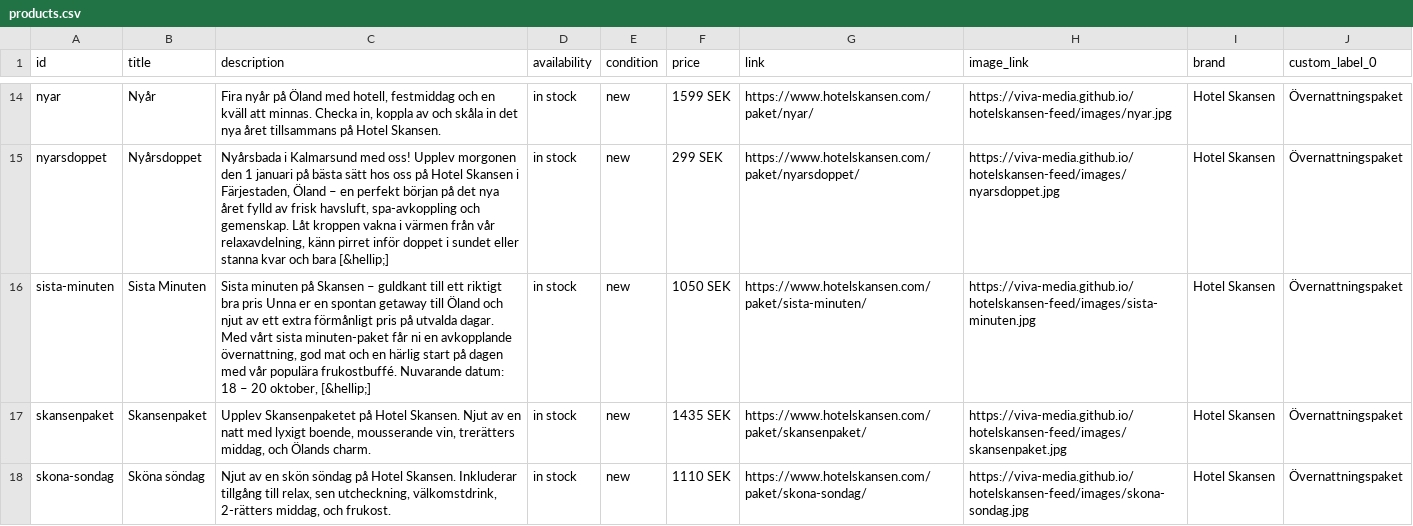
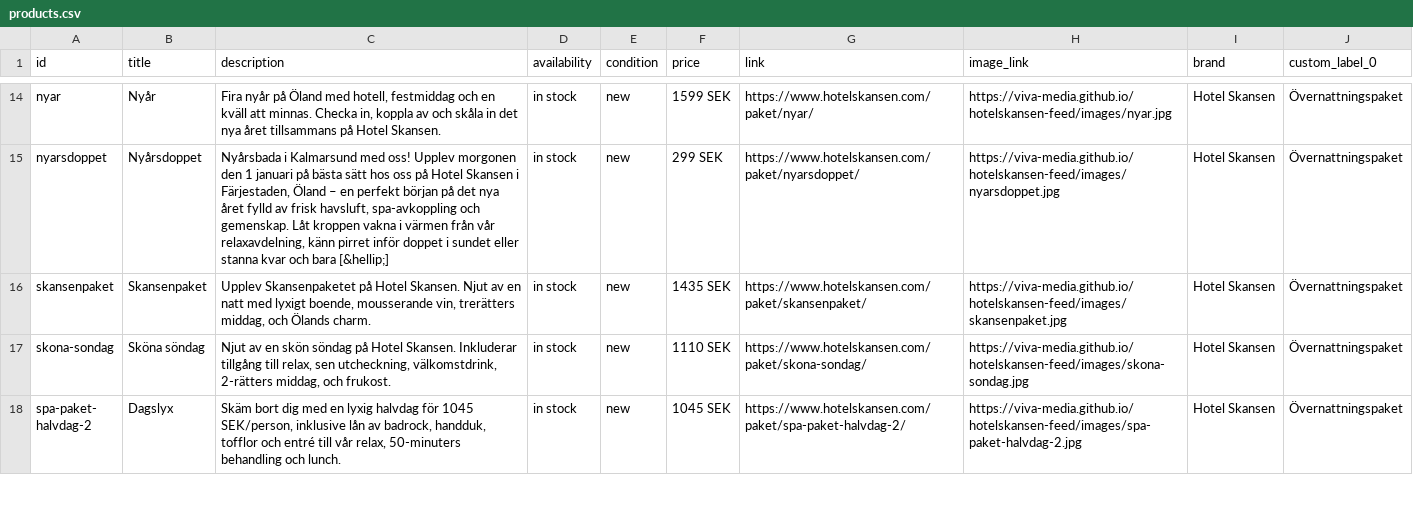
Before and after one commit to Viva-Media/hotelskansen-feed, a CSV file: products.csv, drawn as a sheet; only a part is shown, gaps mark what is left out; the shorter side is filled out with more unchanged rows; the diff names each change by its address in the sheet, - before the commit and + after, or states it on an @@ line.

```diff
--- a/products.csv
+++ b/products.csv
-row 16: sista-minuten | Sista Minuten | Sista minuten på Skansen – guldkant till ett riktigt bra pris Unna er en spontan getaway till Öland och njut av ett extra förmånligt pris på utvalda dagar. Med vårt sista minuten-paket får ni en avkopplande övernattning, god mat och en härlig start på dagen med vår populära frukostbuffé. Nuvarande datum: 18 – 20 oktober, [&hellip;] | in stock | new | 1050 SEK | https://www.hotelskansen.com/paket/sista-minuten/ | https://viva-media.github.io/hotelskansen-feed/images/sista-minuten.jpg | Hotel Skansen | Övernattningspaket
```
Also changed, not shown: destinations.csv, feed.csv, 5 other files.
